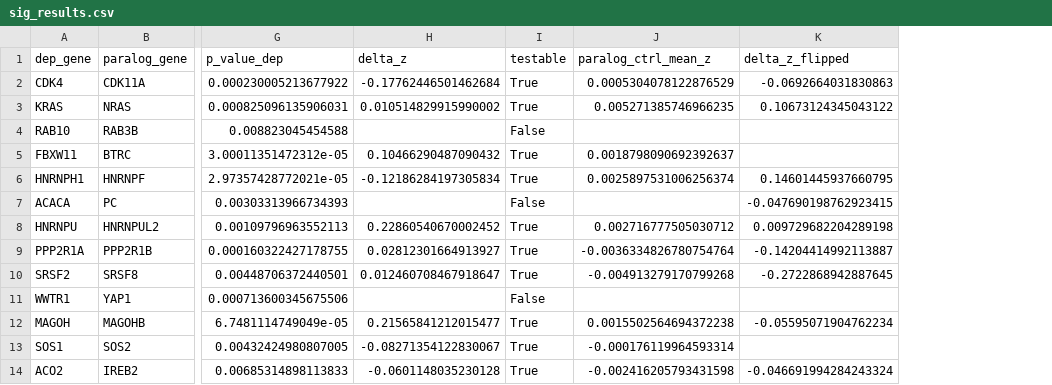
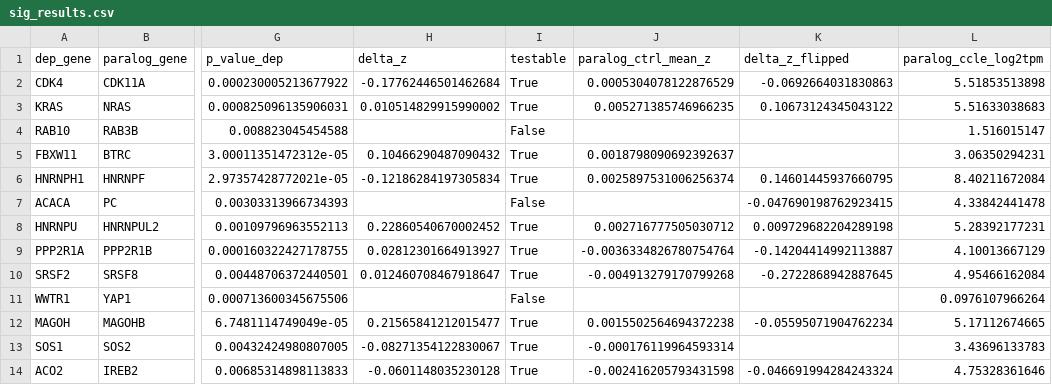
Before and after one commit to JonathanZhao222/Paralog-Upregulation, a CSV file: results/K562/sig_results.csv, drawn as a sheet; only a part is shown, gaps mark what is left out; the diff names each change by its address in the sheet, - before the commit and + after, or states it on an @@ line.

```diff
--- a/results/K562/sig_results.csv
+++ b/results/K562/sig_results.csv
+column L (paralog_ccle_log2tpm), rows 2-14: 5.51853513898 | 5.51633038683 | 1.516015147 | 3.06350294231 | 8.40211672084 | 4.33842441478 | 5.28392177231 | 4.10013667129 | 4.95466162084 | 0.0976107966264 | 5.17112674665 | 3.43696133783 | 4.75328361646
```
Also changed, not shown: results/K562_essential/sig_results.csv, results/melanoma/nonsig_results.csv, 32 other files.
